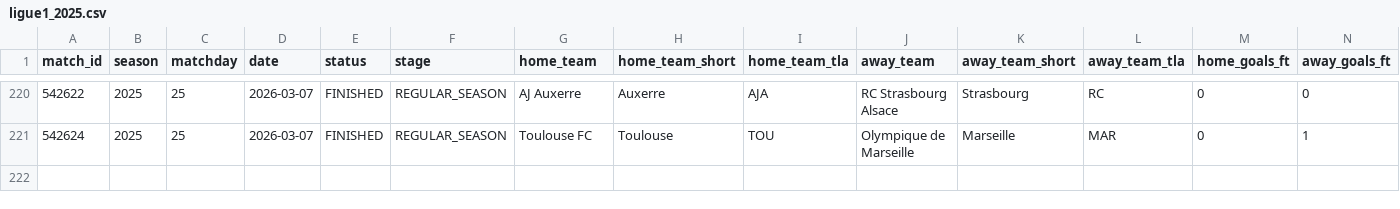
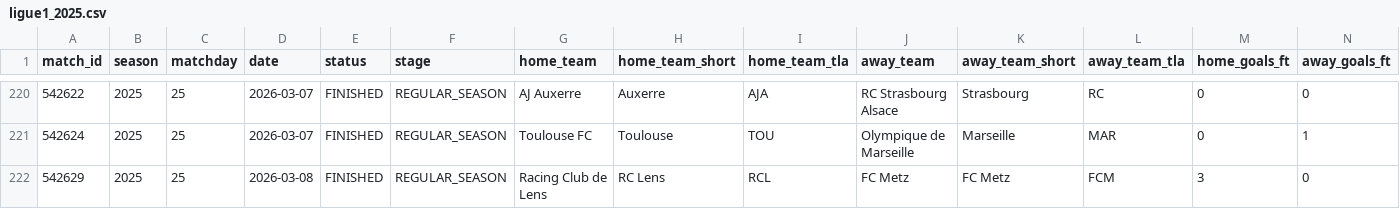
Before and after one commit to LemrissDevOrga/match-analytics, a CSV file: data/processed/ligue1/ligue1_2025.csv, drawn as a sheet; only a part is shown, gaps mark what is left out; rows hold the shown columns only; the diff names each change by its address in the sheet, - before the commit and + after, or states it on an @@ line.

```diff
--- a/data/processed/ligue1/ligue1_2025.csv
+++ b/data/processed/ligue1/ligue1_2025.csv
+row 222: 542629 | 2025 | 25 | 2026-03-08 | FINISHED | REGULAR_SEASON | Racing Club de Lens | RC Lens | RCL | FC Metz | FC Metz | FCM | 3 | 0
```
Also changed, not shown: data/analytics/eredivisie/eredivisie_2025_team_stats.csv, data/analytics/ligue1/ligue1_2025_team_stats.csv, 9 other files.
